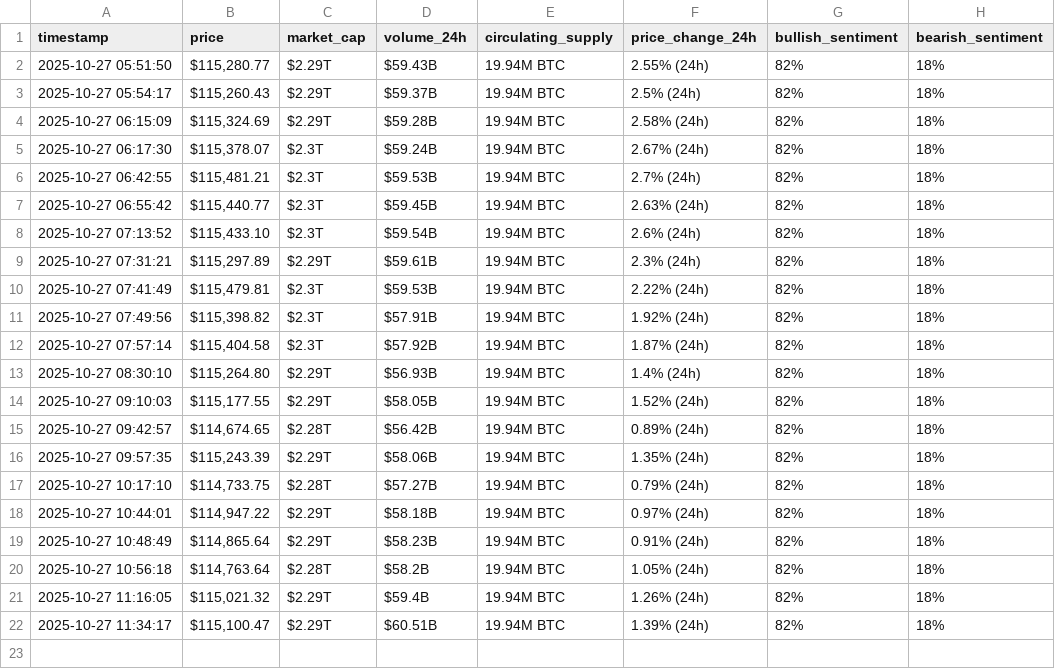
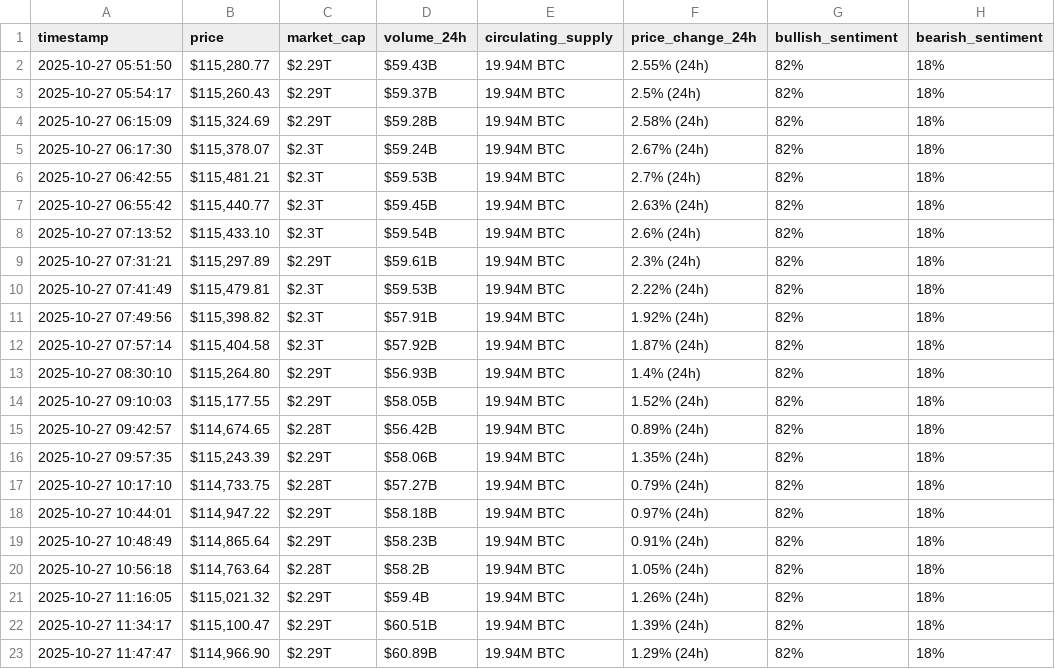
Before and after one commit to BahaaMattar/webscraping-automation, a CSV file: bitcoin_hourly_data.csv, drawn as a sheet.

```diff
--- a/bitcoin_hourly_data.csv
+++ b/bitcoin_hourly_data.csv
@@ -22 +22,2 @@ timestamp,price,market_cap,volume_24h,circulating_supply,price_change_24h,bullis
 2025-10-27 11:34:17,"$115,100.47",$2.29T,$60.51B,19.94M BTC,1.39% (24h),82%,18%
+2025-10-27 11:47:47,"$114,966.90",$2.29T,$60.89B,19.94M BTC,1.29% (24h),82%,18%
```
